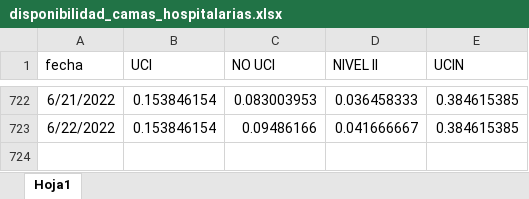
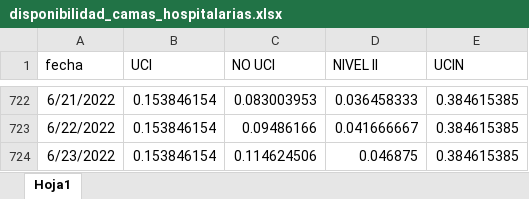
Before and after one commit to JoeloSumerente/GERESA_dashboard, an Excel workbook: data/source1_camas/input/disponibilidad_camas_hospitalarias.xlsx, sheet Hoja1, drawn as a sheet; only a part is shown, gaps mark what is left out; values as stored, in another font and other column widths than the file's, no borders; the diff names each change by its address in the sheet, - before the commit and + after, or states it on an @@ line.

```diff
--- a/data/source1_camas/input/disponibilidad_camas_hospitalarias.xlsx (sheet Hoja1)
+++ b/data/source1_camas/input/disponibilidad_camas_hospitalarias.xlsx (sheet Hoja1)
+row 724: 6/23/2022 | 0.153846154 | 0.114624506 | 0.046875 | 0.384615385
```
Also changed, not shown: 6 other files.
